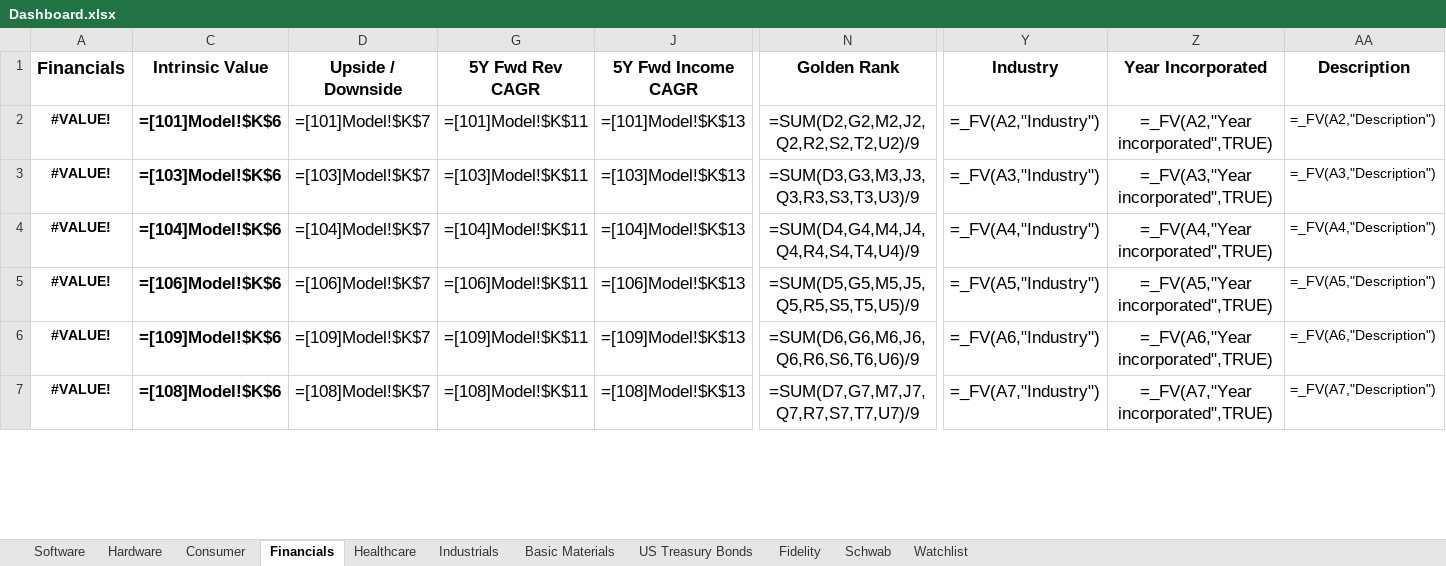
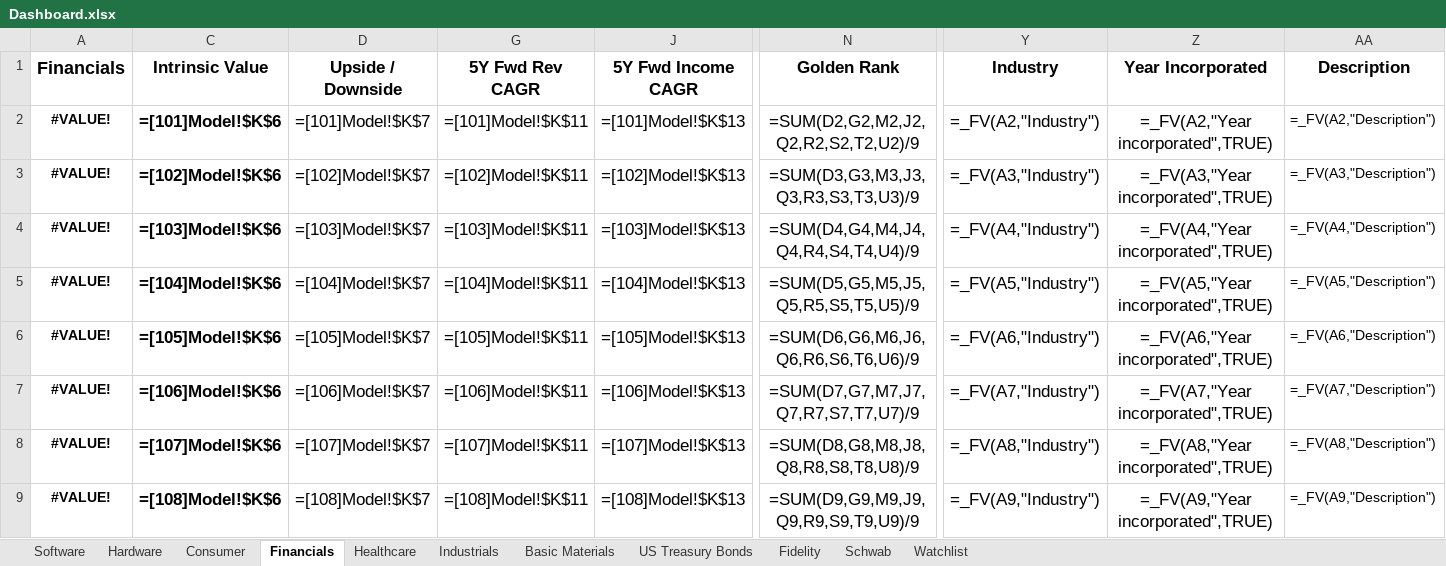
Before and after one commit to avidesai/financial-modeling, an Excel workbook: Dashboard.xlsx, sheet Financials, drawn as a sheet; only a part is shown, gaps mark what is left out; values as stored, in another font and other column widths than the file's, no borders; formulas are shown in place of their values; conditional formats not drawn; addresses are those after the commit; rows hold the shown columns only; the diff covers the shown part only; the diff names each change by its address in the sheet, - before the commit and + after, or states it on an @@ line.

```diff
--- a/Dashboard.xlsx (sheet Financials)
+++ b/Dashboard.xlsx (sheet Financials)
+row 3: #VALUE! | =[102]Model!$K$6 | =[102]Model!$K$7 | =[102]Model!$K$11 | =[102]Model!$K$13 | =SUM(D3,G3,M3,J3,Q3,R3,S3,T3,U3)/9 | =_FV(A3,"Industry") | =_FV(A3,"Year incorporated",TRUE) | =_FV(A3,"Description")
-N4 (Golden Rank): =SUM(D3,G3,M3,J3,Q3,R3,S3,T3,U3)/9
+N4 (Golden Rank): =SUM(D4,G4,M4,J4,Q4,R4,S4,T4,U4)/9
-Y4 (Industry): =_FV(A3,"Industry")
+Y4 (Industry): =_FV(A4,"Industry")
-Z4 (Year Incorporated): =_FV(A3,"Year incorporated",TRUE)
+Z4 (Year Incorporated): =_FV(A4,"Year incorporated",TRUE)
-AA4 (Description): =_FV(A3,"Description")
+AA4 (Description): =_FV(A4,"Description")
-N5 (Golden Rank): =SUM(D4,G4,M4,J4,Q4,R4,S4,T4,U4)/9
+N5 (Golden Rank): =SUM(D5,G5,M5,J5,Q5,R5,S5,T5,U5)/9
-Y5 (Industry): =_FV(A4,"Industry")
+Y5 (Industry): =_FV(A5,"Industry")
-Z5 (Year Incorporated): =_FV(A4,"Year incorporated",TRUE)
+Z5 (Year Incorporated): =_FV(A5,"Year incorporated",TRUE)
-AA5 (Description): =_FV(A4,"Description")
+AA5 (Description): =_FV(A5,"Description")
+row 6: #VALUE! | =[105]Model!$K$6 | =[105]Model!$K$7 | =[105]Model!$K$11 | =[105]Model!$K$13 | =SUM(D6,G6,M6,J6,Q6,R6,S6,T6,U6)/9 | =_FV(A6,"Industry") | =_FV(A6,"Year incorporated",TRUE) | =_FV(A6,"Description")
-N7 (Golden Rank): =SUM(D5,G5,M5,J5,Q5,R5,S5,T5,U5)/9
+N7 (Golden Rank): =SUM(D7,G7,M7,J7,Q7,R7,S7,T7,U7)/9
-Y7 (Industry): =_FV(A5,"Industry")
+Y7 (Industry): =_FV(A7,"Industry")
-Z7 (Year Incorporated): =_FV(A5,"Year incorporated",TRUE)
+Z7 (Year Incorporated): =_FV(A7,"Year incorporated",TRUE)
-AA7 (Description): =_FV(A5,"Description")
+AA7 (Description): =_FV(A7,"Description")
-C8 (Intrinsic Value): =[109]Model!$K$6
+C8 (Intrinsic Value): =[107]Model!$K$6
-D8 (Upside / Downside): =[109]Model!$K$7
+D8 (Upside / Downside): =[107]Model!$K$7
-G8 (5Y Fwd Rev CAGR): =[109]Model!$K$11
+G8 (5Y Fwd Rev CAGR): =[107]Model!$K$11
-J8 (5Y Fwd Income CAGR): =[109]Model!$K$13
+J8 (5Y Fwd Income CAGR): =[107]Model!$K$13
-N8 (Golden Rank): =SUM(D6,G6,M6,J6,Q6,R6,S6,T6,U6)/9
+N8 (Golden Rank): =SUM(D8,G8,M8,J8,Q8,R8,S8,T8,U8)/9
-Y8 (Industry): =_FV(A6,"Industry")
+Y8 (Industry): =_FV(A8,"Industry")
-Z8 (Year Incorporated): =_FV(A6,"Year incorporated",TRUE)
+Z8 (Year Incorporated): =_FV(A8,"Year incorporated",TRUE)
-AA8 (Description): =_FV(A6,"Description")
+AA8 (Description): =_FV(A8,"Description")
-N9 (Golden Rank): =SUM(D7,G7,M7,J7,Q7,R7,S7,T7,U7)/9
+N9 (Golden Rank): =SUM(D9,G9,M9,J9,Q9,R9,S9,T9,U9)/9
-Y9 (Industry): =_FV(A7,"Industry")
+Y9 (Industry): =_FV(A9,"Industry")
-Z9 (Year Incorporated): =_FV(A7,"Year incorporated",TRUE)
+Z9 (Year Incorporated): =_FV(A9,"Year incorporated",TRUE)
-AA9 (Description): =_FV(A7,"Description")
+AA9 (Description): =_FV(A9,"Description")
```
Also changed, not shown: 2 removed rows and 40 edited cells elsewhere in this sheet, sheet Industrials, sheet Consumer, sheet Healthcare, sheet Fidelity, sheet Basic Materials, sheet Schwab, 1 more sheet, 2 other files.
